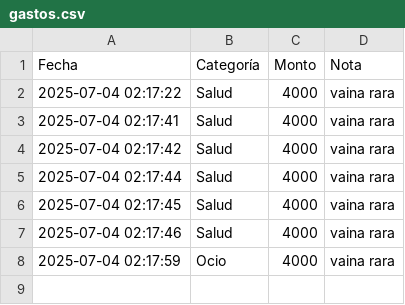
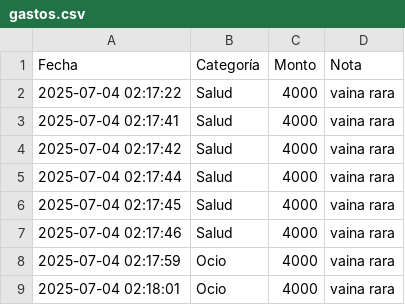
Before and after one commit to gupifly/Barnaaa, a CSV file: gastos.csv, drawn as a sheet; the diff names each change by its address in the sheet, - before the commit and + after, or states it on an @@ line.

Commit message:
Actualización de gastos

```diff
--- a/gastos.csv
+++ b/gastos.csv
+row 9: 2025-07-04 02:18:01 | Ocio | 4000 | vaina rara
```
